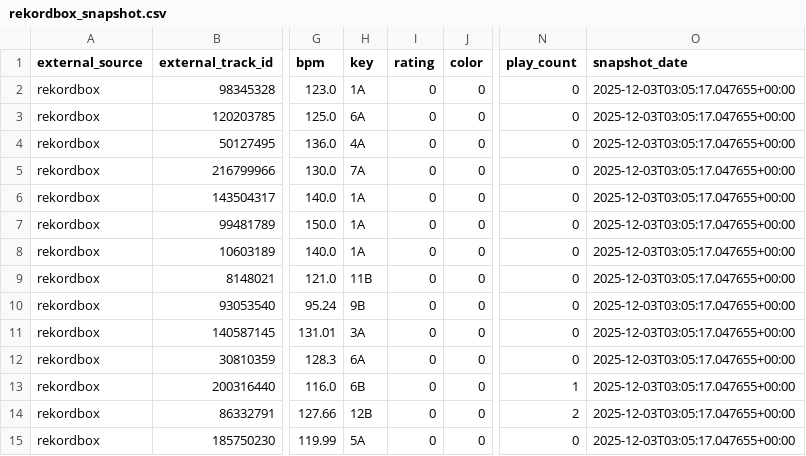
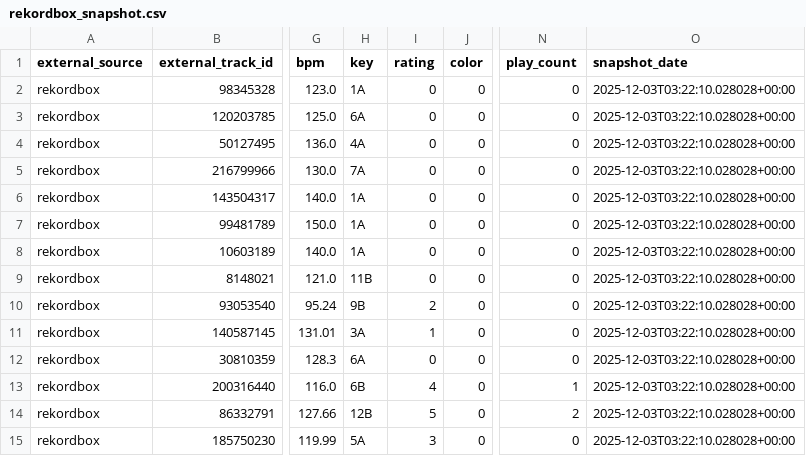
Before and after one commit to Sztuka/dj-library-manager, a CSV file: LOGS/external_snapshots/rekordbox_snapshot.csv, drawn as a sheet; only a part is shown, gaps mark what is left out; the diff names each change by its address in the sheet, - before the commit and + after, or states it on an @@ line.

```diff
--- a/LOGS/external_snapshots/rekordbox_snapshot.csv
+++ b/LOGS/external_snapshots/rekordbox_snapshot.csv
-O2:O15 (snapshot_date): 2025-12-03T03:05:17.047655+00:00
+O2:O15 (snapshot_date): 2025-12-03T03:22:10.028028+00:00
-I10 (rating): 0
+I10 (rating): 2
-I11 (rating): 0
+I11 (rating): 1
-I13 (rating): 0
+I13 (rating): 4
-I14 (rating): 0
+I14 (rating): 5
-I15 (rating): 0
+I15 (rating): 3
```
Also changed, not shown: LOGS/external_snapshots/traktor_snapshot.csv, 2 other files.
